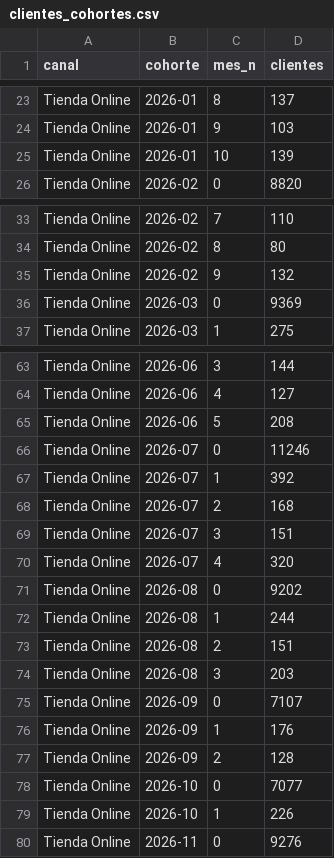
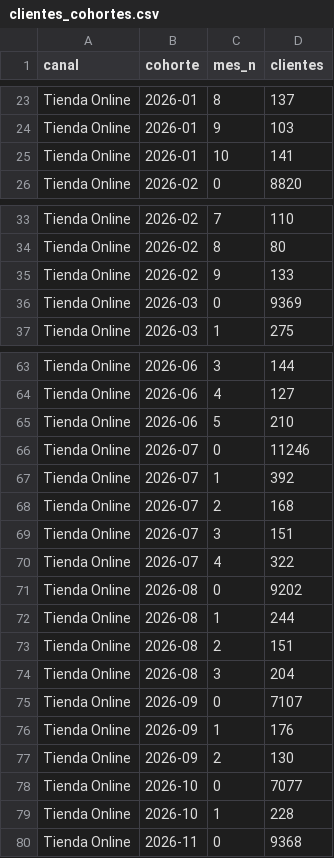
Before and after one commit to lucasrulo/dashboard-distrinando, a CSV file: clientes_cohortes.csv, drawn as a sheet; only a part is shown, gaps mark what is left out; the diff covers the shown part only.

```diff
--- a/clientes_cohortes.csv
+++ b/clientes_cohortes.csv
@@ -24,3 +24,3 @@ Tienda Online,2026-01,8,137
 Tienda Online,2026-01,9,103
-Tienda Online,2026-01,10,139
+Tienda Online,2026-01,10,141
 Tienda Online,2026-02,0,8820
@@ -34,3 +34,3 @@ Tienda Online,2026-02,7,110
 Tienda Online,2026-02,8,80
-Tienda Online,2026-02,9,132
+Tienda Online,2026-02,9,133
 Tienda Online,2026-03,0,9369
@@ -64,3 +64,3 @@ Tienda Online,2026-06,3,144
 Tienda Online,2026-06,4,127
-Tienda Online,2026-06,5,208
+Tienda Online,2026-06,5,210
 Tienda Online,2026-07,0,11246
@@ -69,3 +69,3 @@ Tienda Online,2026-07,2,168
 Tienda Online,2026-07,3,151
-Tienda Online,2026-07,4,320
+Tienda Online,2026-07,4,322
 Tienda Online,2026-08,0,9202
@@ -73,8 +73,8 @@ Tienda Online,2026-08,1,244
 Tienda Online,2026-08,2,151
-Tienda Online,2026-08,3,203
+Tienda Online,2026-08,3,204
 Tienda Online,2026-09,0,7107
 Tienda Online,2026-09,1,176
-Tienda Online,2026-09,2,128
+Tienda Online,2026-09,2,130
 Tienda Online,2026-10,0,7077
-Tienda Online,2026-10,1,226
-Tienda Online,2026-11,0,9276
+Tienda Online,2026-10,1,228
+Tienda Online,2026-11,0,9368
```
Also changed, not shown: 3 edited cells elsewhere in this file, meli_ads_campanias.csv, meli_ads_diario.csv, 9 other files.
